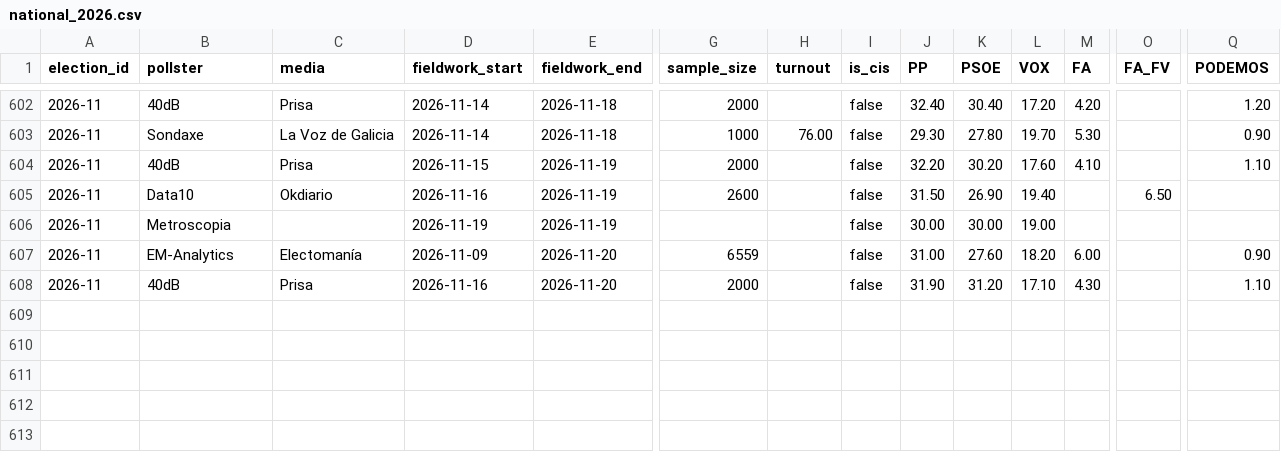
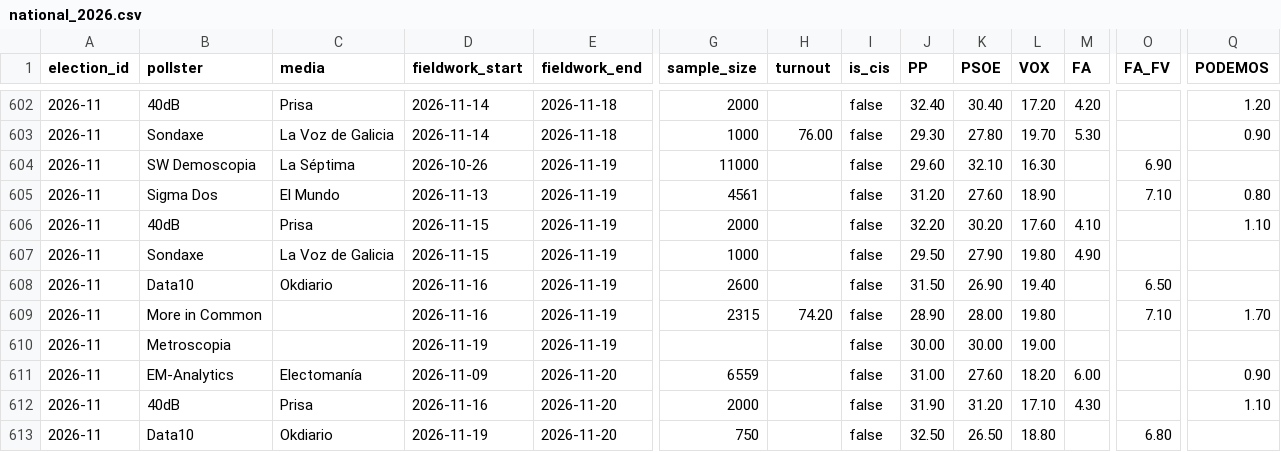
Before and after one commit to rmedranollamas/elecciones, a CSV file: data/polls/national_2026.csv, drawn as a sheet; only a part is shown, gaps mark what is left out; rows hold the shown columns only; the diff names each change by its address in the sheet, - before the commit and + after, or states it on an @@ line.

```diff
--- a/data/polls/national_2026.csv
+++ b/data/polls/national_2026.csv
+row 604: 2026-11 | SW Demoscopia | La Séptima | 2026-10-26 | 2026-11-19 | 11000 |  | false | 29.60 | 32.10 | 16.30 |  | 6.90
+row 605: 2026-11 | Sigma Dos | El Mundo | 2026-11-13 | 2026-11-19 | 4561 |  | false | 31.20 | 27.60 | 18.90 |  | 7.10 | 0.80
+row 607: 2026-11 | Sondaxe | La Voz de Galicia | 2026-11-15 | 2026-11-19 | 1000 |  | false | 29.50 | 27.90 | 19.80 | 4.90
+row 609: 2026-11 | More in Common |  | 2026-11-16 | 2026-11-19 | 2315 | 74.20 | false | 28.90 | 28.00 | 19.80 |  | 7.10 | 1.70
+row 613: 2026-11 | Data10 | Okdiario | 2026-11-19 | 2026-11-20 | 750 |  | false | 32.50 | 26.50 | 18.80 |  | 6.80
```
Also changed, not shown: data/outputs/pollster_ratings.csv, data/polls/cis_3584_provincial.csv, 4 other files.
